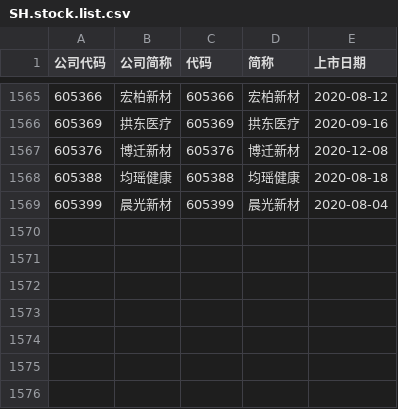
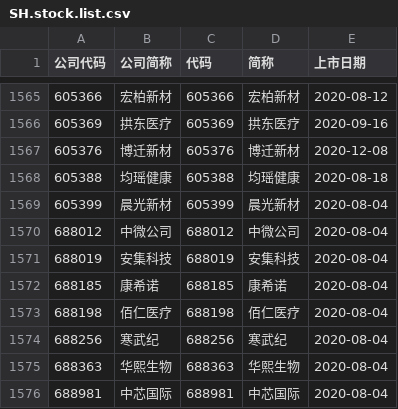
Before and after one commit to moneyice/hope2, a CSV file: data/SH.stock.list.csv, drawn as a sheet; only a part is shown, gaps mark what is left out; the diff names each change by its address in the sheet, - before the commit and + after, or states it on an @@ line.

```diff
--- a/data/SH.stock.list.csv
+++ b/data/SH.stock.list.csv
+row 1570: 688012 | 中微公司 | 688012 | 中微公司 | 2020-08-04
+row 1571: 688019 | 安集科技 | 688019 | 安集科技 | 2020-08-04
+row 1572: 688185 | 康希诺 | 688185 | 康希诺 | 2020-08-04
+row 1573: 688198 | 佰仁医疗 | 688198 | 佰仁医疗 | 2020-08-04
+row 1574: 688256 | 寒武纪 | 688256 | 寒武纪 | 2020-08-04
+row 1575: 688363 | 华熙生物 | 688363 | 华熙生物 | 2020-08-04
+row 1576: 688981 | 中芯国际 | 688981 | 中芯国际 | 2020-08-04
```
Also changed, not shown: 3 other files.
